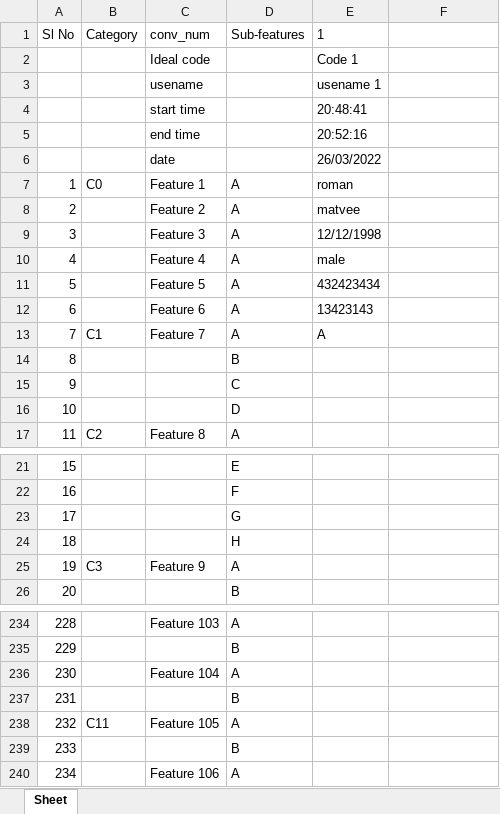
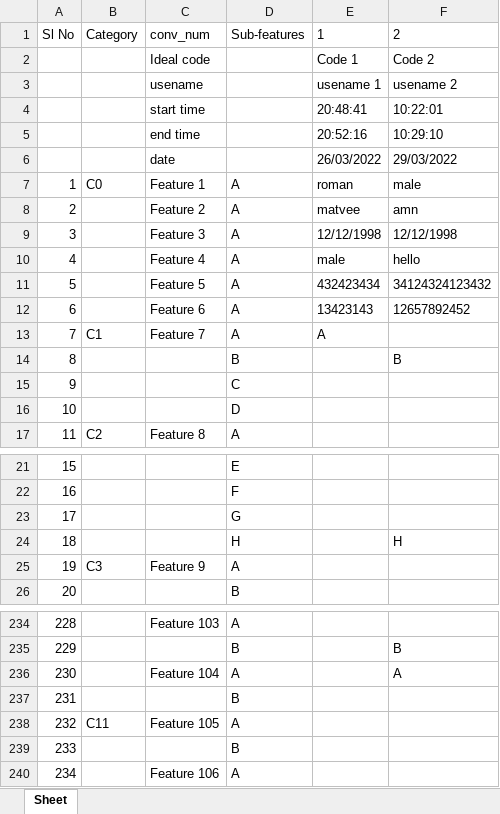
Before and after one commit to Nikolayvlada/Python-Chatbot-With-Science, an Excel workbook: excel/write.xlsx, sheet Sheet, drawn as a sheet; only a part is shown, gaps mark what is left out; values as stored, in another font and other column widths than the file's, no borders; the diff covers the shown part only; the diff names each change by its address in the sheet, - before the commit and + after, or states it on an @@ line.

```diff
--- a/excel/write.xlsx (sheet Sheet)
+++ b/excel/write.xlsx (sheet Sheet)
-F1: (empty)
+F1: 2
-F2: (empty)
+F2: Code 2
-F3: (empty)
+F3: usename 2
-F4: (empty)
+F4: 10:22:01
-F5: (empty)
+F5: 10:29:10
-F6: (empty)
+F6: 29/03/2022
-F7: (empty)
+F7: male
-F8: (empty)
+F8: amn
-F9: (empty)
+F9: 12/12/1998
-F10: (empty)
+F10: hello
-F11: (empty)
+F11: 34124324123432
-F12: (empty)
+F12: 12657892452
-F14: (empty)
+F14: B
-F24: (empty)
+F24: H
-F235: (empty)
+F235: B
-F236: (empty)
+F236: A
```
Also changed, not shown: 13 edited cells elsewhere in this sheet, 1 other file.
